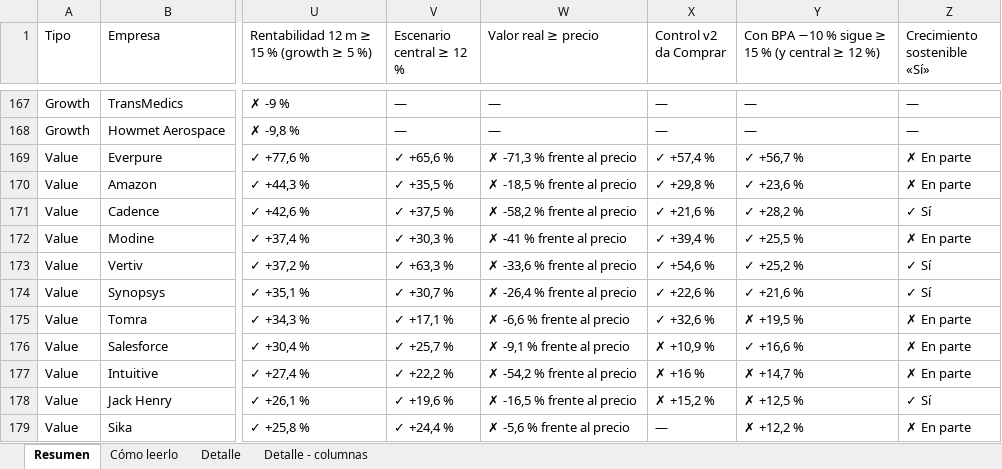
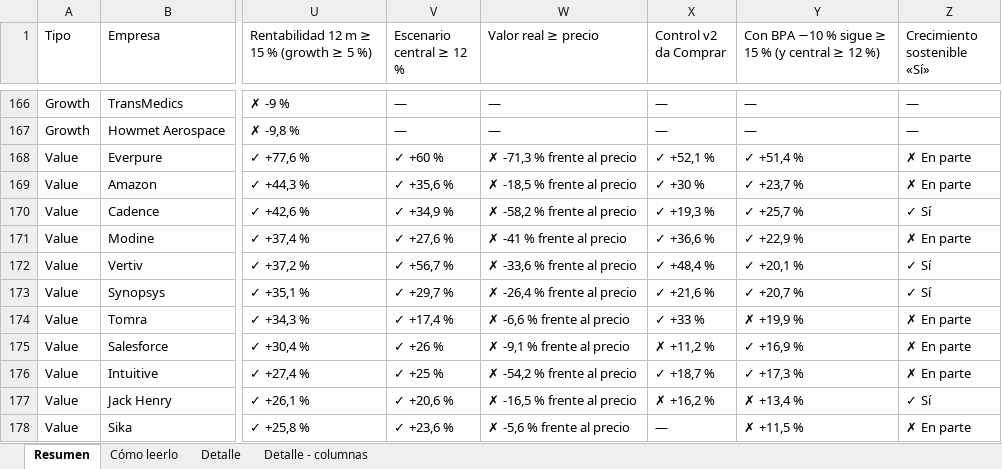
Before and after one commit to HotisS/analisis-inversion, an Excel workbook: seguimiento.xlsx, sheet Resumen, drawn as a sheet; only a part is shown, gaps mark what is left out; values as stored, in another font and other column widths than the file's, no cell formats; addresses are those after the commit; the diff covers the shown part only; the diff names each change by its address in the sheet, - before the commit and + after, or states it on an @@ line.

```diff
--- a/seguimiento.xlsx (sheet Resumen)
+++ b/seguimiento.xlsx (sheet Resumen)
-V168 (Escenario central ≥ 12 %): ✓ +65,6 %
+V168 (Escenario central ≥ 12 %): ✓ +60 %
-X168 (Control v2 da Comprar): ✓ +57,4 %
+X168 (Control v2 da Comprar): ✓ +52,1 %
-Y168: ✓ +56,7 %
+Y168: ✓ +51,4 %
-V169 (Escenario central ≥ 12 %): ✓ +35,5 %
+V169 (Escenario central ≥ 12 %): ✓ +35,6 %
-X169 (Control v2 da Comprar): ✓ +29,8 %
+X169 (Control v2 da Comprar): ✓ +30 %
-Y169: ✓ +23,6 %
+Y169: ✓ +23,7 %
-V170 (Escenario central ≥ 12 %): ✓ +37,5 %
+V170 (Escenario central ≥ 12 %): ✓ +34,9 %
-X170 (Control v2 da Comprar): ✓ +21,6 %
+X170 (Control v2 da Comprar): ✓ +19,3 %
-Y170: ✓ +28,2 %
+Y170: ✓ +25,7 %
-V171 (Escenario central ≥ 12 %): ✓ +30,3 %
+V171 (Escenario central ≥ 12 %): ✓ +27,6 %
-X171 (Control v2 da Comprar): ✓ +39,4 %
+X171 (Control v2 da Comprar): ✓ +36,6 %
-Y171: ✓ +25,5 %
+Y171: ✓ +22,9 %
-V172 (Escenario central ≥ 12 %): ✓ +63,3 %
+V172 (Escenario central ≥ 12 %): ✓ +56,7 %
-X172 (Control v2 da Comprar): ✓ +54,6 %
+X172 (Control v2 da Comprar): ✓ +48,4 %
-Y172: ✓ +25,2 %
+Y172: ✓ +20,1 %
-V173 (Escenario central ≥ 12 %): ✓ +30,7 %
+V173 (Escenario central ≥ 12 %): ✓ +29,7 %
-X173 (Control v2 da Comprar): ✓ +22,6 %
+X173 (Control v2 da Comprar): ✓ +21,6 %
-Y173: ✓ +21,6 %
+Y173: ✓ +20,7 %
-V174 (Escenario central ≥ 12 %): ✓ +17,1 %
+V174 (Escenario central ≥ 12 %): ✓ +17,4 %
-X174 (Control v2 da Comprar): ✓ +32,6 %
+X174 (Control v2 da Comprar): ✓ +33 %
-Y174: ✗ +19,5 %
+Y174: ✗ +19,9 %
-V175 (Escenario central ≥ 12 %): ✓ +25,7 %
+V175 (Escenario central ≥ 12 %): ✓ +26 %
-X175 (Control v2 da Comprar): ✗ +10,9 %
+X175 (Control v2 da Comprar): ✗ +11,2 %
-Y175: ✓ +16,6 %
+Y175: ✓ +16,9 %
-V176 (Escenario central ≥ 12 %): ✓ +22,2 %
+V176 (Escenario central ≥ 12 %): ✓ +25 %
-X176 (Control v2 da Comprar): ✗ +16 %
+X176 (Control v2 da Comprar): ✓ +18,7 %
-Y176: ✗ +14,7 %
+Y176: ✓ +17,3 %
-V177 (Escenario central ≥ 12 %): ✓ +19,6 %
+V177 (Escenario central ≥ 12 %): ✓ +20,6 %
-X177 (Control v2 da Comprar): ✗ +15,2 %
+X177 (Control v2 da Comprar): ✗ +16,2 %
-Y177: ✗ +12,5 %
+Y177: ✗ +13,4 %
-V178 (Escenario central ≥ 12 %): ✓ +24,4 %
+V178 (Escenario central ≥ 12 %): ✓ +23,6 %
-Y178: ✗ +12,2 %
+Y178: ✗ +11,5 %
```
Also changed, not shown: 9 added rows, 9 removed rows and 1067 edited cells elsewhere in this sheet, sheet Detalle, cell formats, 32 other files.
